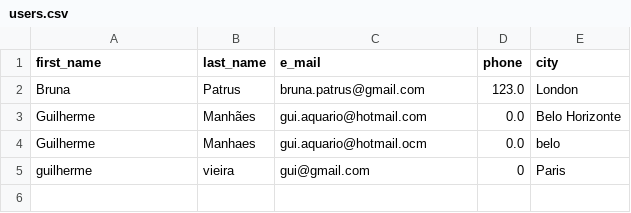
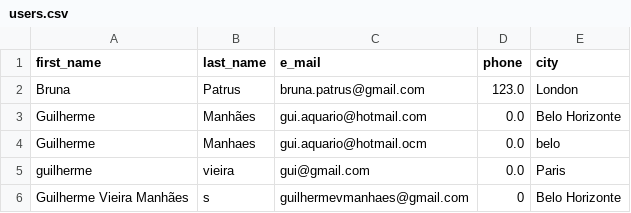
Before and after one commit to guilevieiram/g_flight, a CSV file: data/user_data/users.csv, drawn as a sheet.

```diff
--- a/data/user_data/users.csv
+++ b/data/user_data/users.csv
@@ -4,2 +4,3 @@ Guilherme,Manhães,gui.aquario@hotmail.com,0.0,Belo Horizonte
 Guilherme,Manhaes,gui.aquario@hotmail.ocm,0.0,belo
-guilherme,vieira,gui@gmail.com,0,Paris
+guilherme,vieira,gui@gmail.com,0.0,Paris
+Guilherme Vieira Manhães,s,guilhermevmanhaes@gmail.com,0,Belo Horizonte
```
Also changed, not shown: 3 other files.
